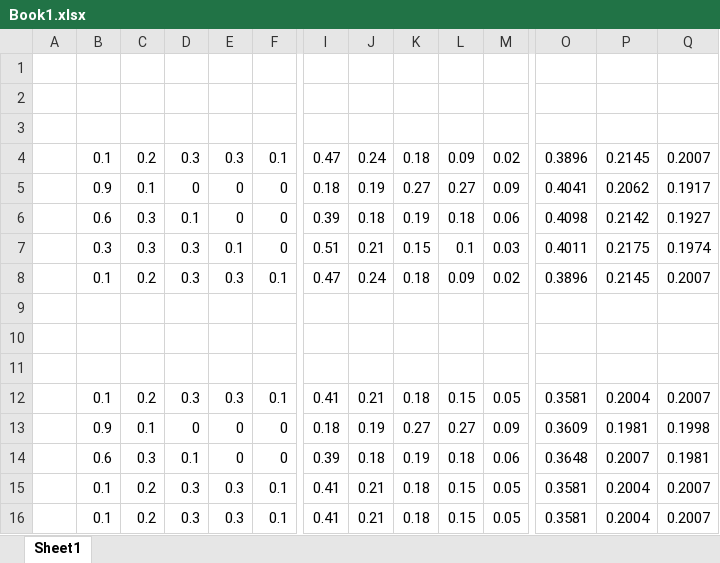
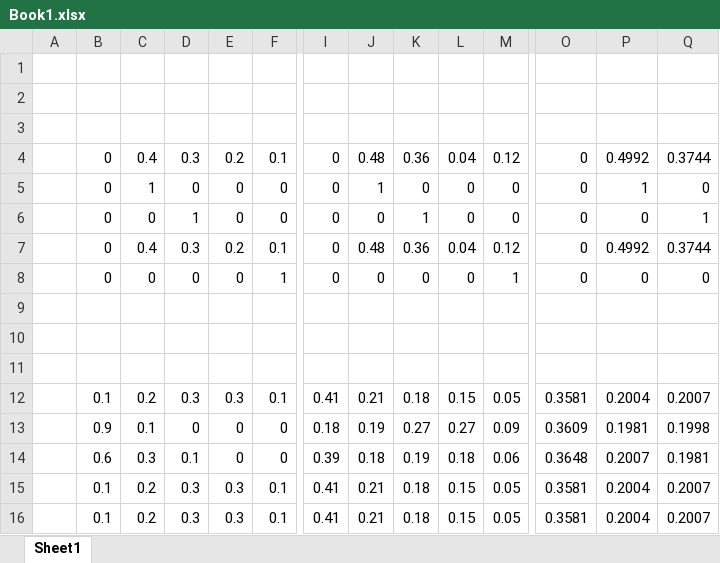
Before and after one commit to AidenBurgess/Uni-2021, an Excel workbook: ENGSCI 760/Assignments/2/Book1.xlsx, sheet Sheet1, drawn as a sheet; only a part is shown, gaps mark what is left out; values as stored, in another font and other column widths than the file's, no borders; removed rows and columns are numbered as before the commit, all else as after; rows hold the shown columns only; the diff names each change by its address in the sheet, - before the commit and + after, or states it on an @@ line.

Commit message:
Random calcs

```diff
--- a/ENGSCI 760/Assignments/2/Book1.xlsx (sheet Sheet1)
+++ b/ENGSCI 760/Assignments/2/Book1.xlsx (sheet Sheet1)
-row 4:  | 0.1 | 0.2 | 0.3 | 0.3 | 0.1 | 0.47 | 0.24 | 0.18 | 0.09 | 0.02 | 0.3896 | 0.2145 | 0.2007
-row 5:  | 0.9 | 0.1 | 0 | 0 | 0 | 0.18 | 0.19 | 0.27 | 0.27 | 0.09 | 0.4041 | 0.2062 | 0.1917
-row 6:  | 0.6 | 0.3 | 0.1 | 0 | 0 | 0.39 | 0.18 | 0.19 | 0.18 | 0.06 | 0.4098 | 0.2142 | 0.1927
-row 7:  | 0.3 | 0.3 | 0.3 | 0.1 | 0 | 0.51 | 0.21 | 0.15 | 0.1 | 0.03 | 0.4011 | 0.2175 | 0.1974
-row 8:  | 0.1 | 0.2 | 0.3 | 0.3 | 0.1 | 0.47 | 0.24 | 0.18 | 0.09 | 0.02 | 0.3896 | 0.2145 | 0.2007
+row 4:  | 0 | 0.4 | 0.3 | 0.2 | 0.1 | 0 | 0.48 | 0.36 | 0.04 | 0.12 | 0 | 0.4992 | 0.3744
+row 5:  | 0 | 1 | 0 | 0 | 0 | 0 | 1 | 0 | 0 | 0 | 0 | 1 | 0
+row 6:  | 0 | 0 | 1 | 0 | 0 | 0 | 0 | 1 | 0 | 0 | 0 | 0 | 1
+row 7:  | 0 | 0.4 | 0.3 | 0.2 | 0.1 | 0 | 0.48 | 0.36 | 0.04 | 0.12 | 0 | 0.4992 | 0.3744
+row 8:  | 0 | 0 | 0 | 0 | 1 | 0 | 0 | 0 | 0 | 1 | 0 | 0 | 0
```
